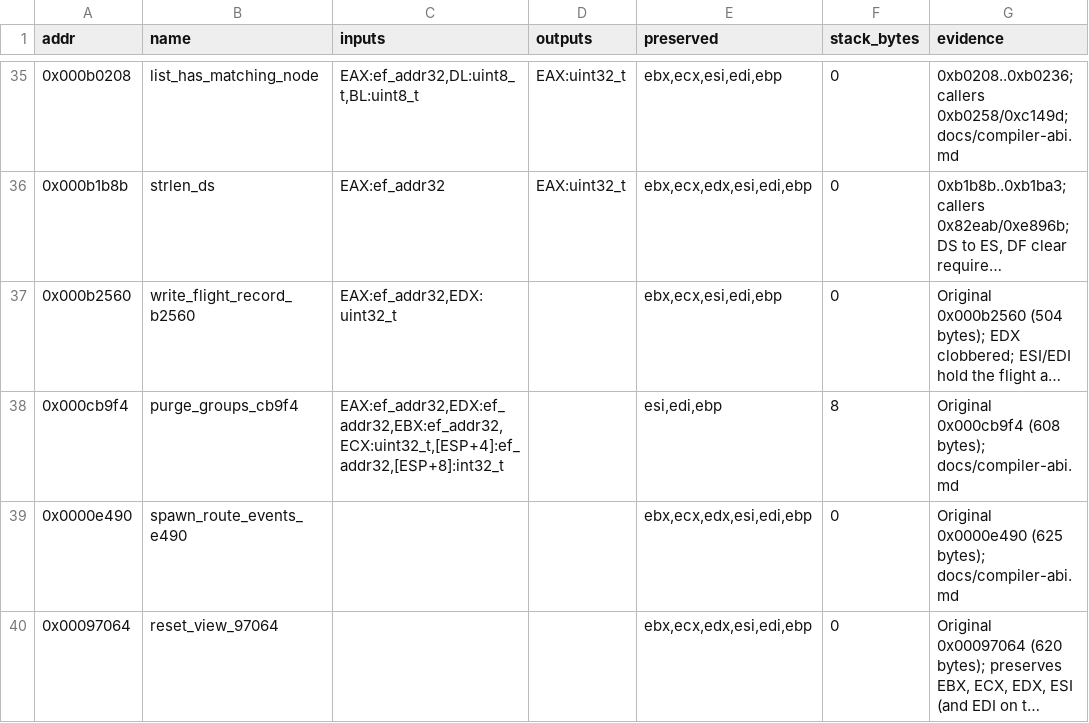
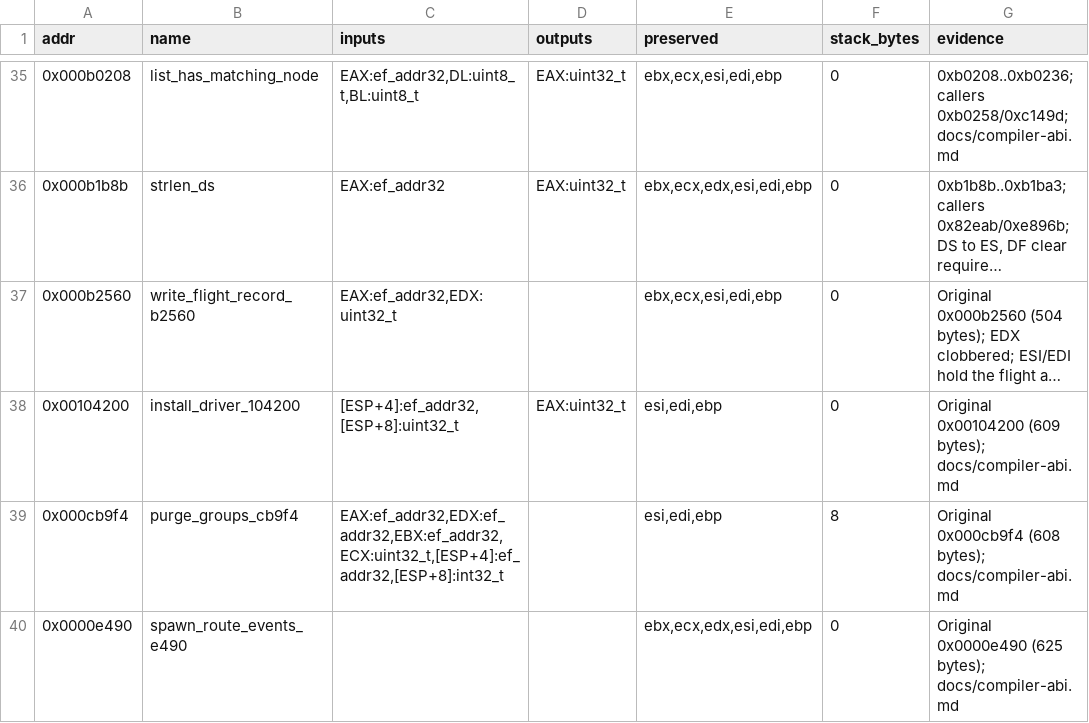
Before and after one commit to Grumbel/ef2000-port, a TSV file: decomp/symbols/signatures.tsv, drawn as a sheet; only a part is shown, gaps mark what is left out; the shorter side is filled out with more unchanged rows; long unchanged cells end in …; the diff names each change by its address in the sheet, - before the commit and + after, or states it on an @@ line.

```diff
--- a/decomp/symbols/signatures.tsv
+++ b/decomp/symbols/signatures.tsv
+row 38: 0x00104200 | install_driver_104200 | [ESP+4]:ef_addr32,[ESP+8]:uint32_t | EAX:uint32_t | esi,edi,ebp | 0 | Original 0x00104200 (609 bytes); docs/compiler-abi.md
```
Also changed, not shown: decomp/symbols/functions.tsv, decomp/symbols/globals.tsv, 6 other files.
